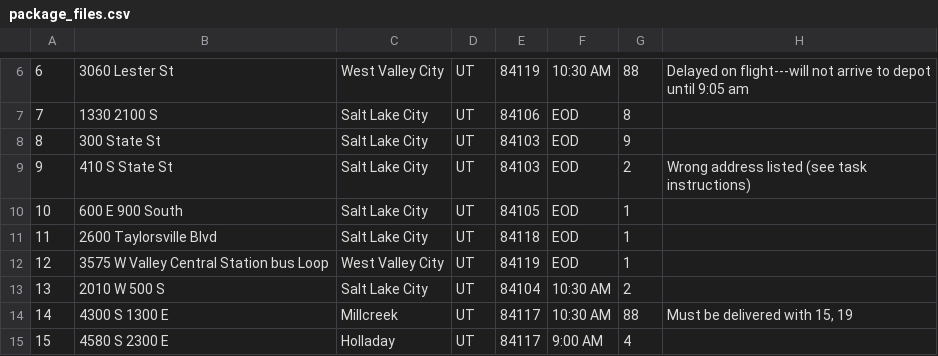
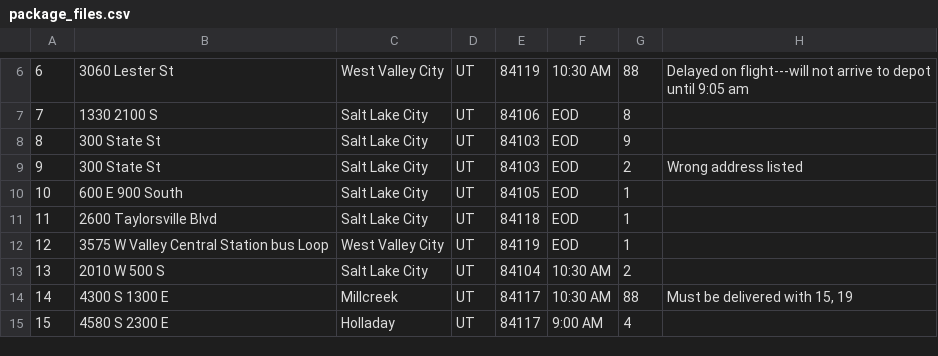
Before and after one commit to Wrd123/Routing-Program, a CSV file: csv/package_files.csv, drawn as a sheet; only a part is shown, gaps mark what is left out.

Commit message:
Updated the packages & delivery files to display the correct address for package #9 after 10:20 AM.

```diff
--- a/csv/package_files.csv
+++ b/csv/package_files.csv
@@ -8,3 +8,3 @@
 8,300 State St,Salt Lake City,UT,84103,EOD,9,,,,,,
-9,410 S State St,Salt Lake City,UT,84103,EOD,2,Wrong address listed (see task instructions),,,,,
+9,300 State St,Salt Lake City,UT,84103,EOD,2,Wrong address listed
 10,600 E 900 South,Salt Lake City,UT,84105,EOD,1,,,,,,
```
Also changed, not shown: 2 other files.
